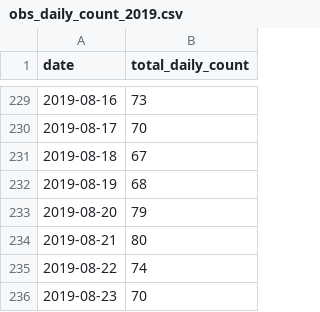
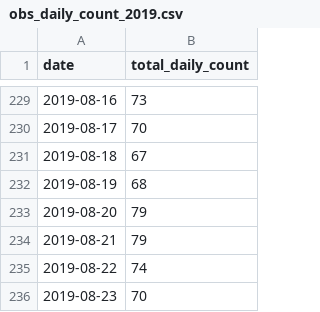
Before and after one commit to DOI-USGS/temperature-prediction, a CSV file: public/data/obs_daily_count_2019.csv, drawn as a sheet; only a part is shown, gaps mark what is left out.

```diff
--- a/public/data/obs_daily_count_2019.csv
+++ b/public/data/obs_daily_count_2019.csv
@@ -233,3 +233,3 @@ date,total_daily_count
 2019-08-20,79
-2019-08-21,80
+2019-08-21,79
 2019-08-22,74
```
Also changed, not shown: public/data/obs_annual_count.csv, 2 other files.
